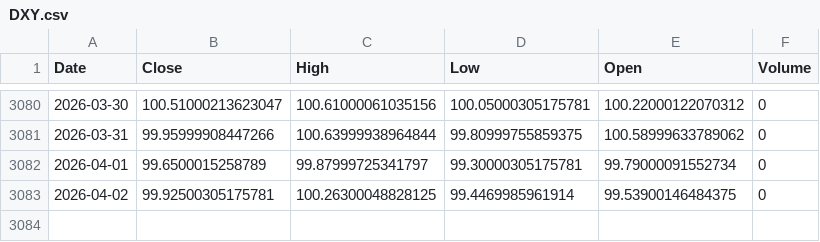
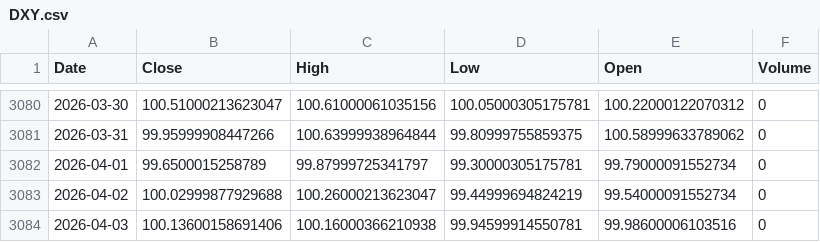
Before and after one commit to kittycapital/btc-asset-correlation, a CSV file: data/DXY.csv, drawn as a sheet; only a part is shown, gaps mark what is left out.

```diff
--- a/data/DXY.csv
+++ b/data/DXY.csv
@@ -3082,2 +3082,3 @@ Date,Close,High,Low,Open,Volume
 2026-04-01,99.6500015258789,99.87999725341797,99.30000305175781,99.79000091552734,0
-2026-04-02,99.92500305175781,100.26300048828125,99.4469985961914,99.53900146484375,0
+2026-04-02,100.02999877929688,100.26000213623047,99.44999694824219,99.54000091552734,0
+2026-04-03,100.13600158691406,100.16000366210938,99.94599914550781,99.98600006103516,0
```
Also changed, not shown: data/BTC.csv, data/GLD.csv, 4 other files.
